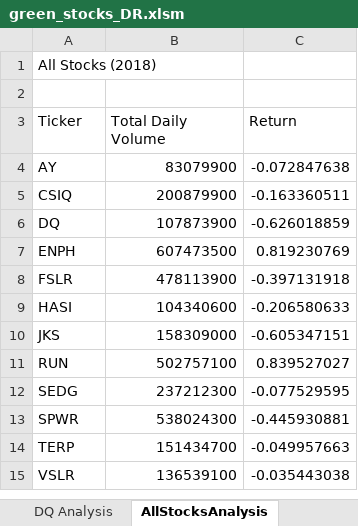
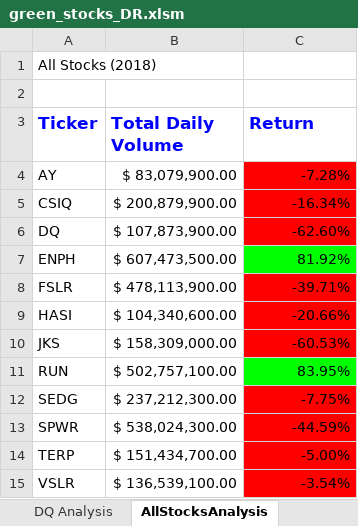
Before and after one commit to DR-Data1/UCBEx_stock-analysis, an Excel workbook: green_stocks_DR.xlsm, sheet AllStocksAnalysis, drawn as a sheet; values as stored, in another font and other column widths than the file's, no borders; the diff names each change by its address in the sheet, - before the commit and + after, or states it on an @@ line.

Commit message:
Update (2.4.2 Steps)

```diff
--- a/green_stocks_DR.xlsm (sheet AllStocksAnalysis)
+++ b/green_stocks_DR.xlsm (sheet AllStocksAnalysis)
@@ A3:C3 bold: off → on, text colour: black → #0000FF, text size: larger @@
-B4 (Total Daily Volume): 83079900
+B4 (Total Daily Volume): $ 83,079,900.00
-C4 (Return): -0.072847638
+C4 (Return): -7.28%
-C4:C6 fill: none
+C4:C6 fill: #FF0000
-B5 (Total Daily Volume): 200879900
+B5 (Total Daily Volume): $ 200,879,900.00
-C5 (Return): -0.163360511
+C5 (Return): -16.34%
-B6 (Total Daily Volume): 107873900
+B6 (Total Daily Volume): $ 107,873,900.00
-C6 (Return): -0.626018859
+C6 (Return): -62.60%
-B7 (Total Daily Volume): 607473500
+B7 (Total Daily Volume): $ 607,473,500.00
-C7 (Return): 0.819230769
+C7 (Return): 81.92%
-C7 fill: none
+C7 fill: #00FF00
-B8 (Total Daily Volume): 478113900
+B8 (Total Daily Volume): $ 478,113,900.00
-C8 (Return): -0.397131918
+C8 (Return): -39.71%
-C8:C10 fill: none
+C8:C10 fill: #FF0000
-B9 (Total Daily Volume): 104340600
+B9 (Total Daily Volume): $ 104,340,600.00
-C9 (Return): -0.206580633
+C9 (Return): -20.66%
-B10 (Total Daily Volume): 158309000
+B10 (Total Daily Volume): $ 158,309,000.00
-C10 (Return): -0.605347151
+C10 (Return): -60.53%
-B11 (Total Daily Volume): 502757100
+B11 (Total Daily Volume): $ 502,757,100.00
-C11 (Return): 0.839527027
+C11 (Return): 83.95%
-C11 fill: none
+C11 fill: #00FF00
-B12 (Total Daily Volume): 237212300
+B12 (Total Daily Volume): $ 237,212,300.00
-C12 (Return): -0.077529595
+C12 (Return): -7.75%
-C12:C15 fill: none
+C12:C15 fill: #FF0000
-B13 (Total Daily Volume): 538024300
+B13 (Total Daily Volume): $ 538,024,300.00
-C13 (Return): -0.445930881
+C13 (Return): -44.59%
-B14 (Total Daily Volume): 151434700
+B14 (Total Daily Volume): $ 151,434,700.00
-C14 (Return): -0.049957663
+C14 (Return): -5.00%
-B15 (Total Daily Volume): 136539100
+B15 (Total Daily Volume): $ 136,539,100.00
-C15 (Return): -0.035443038
+C15 (Return): -3.54%
```
Also changed, not shown: other sheet tabs.
